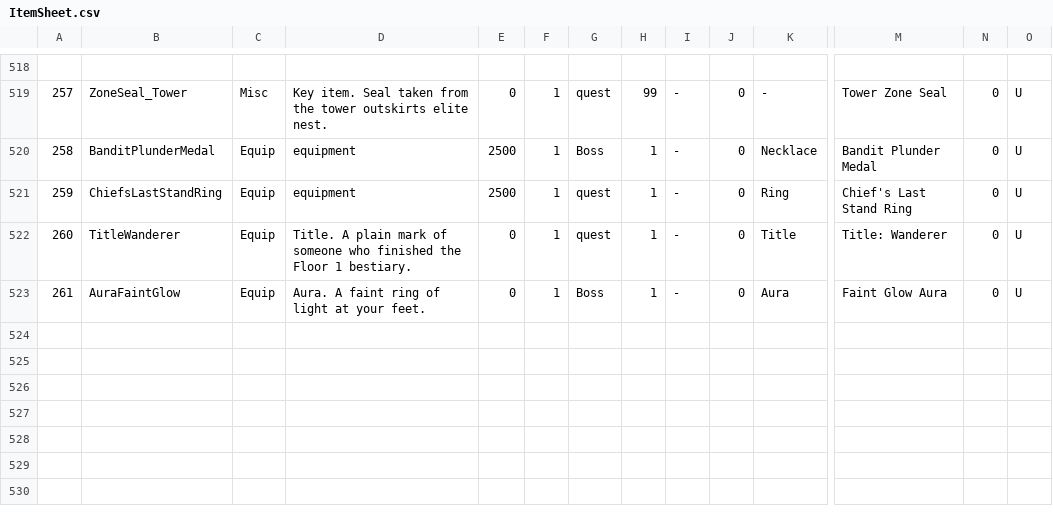
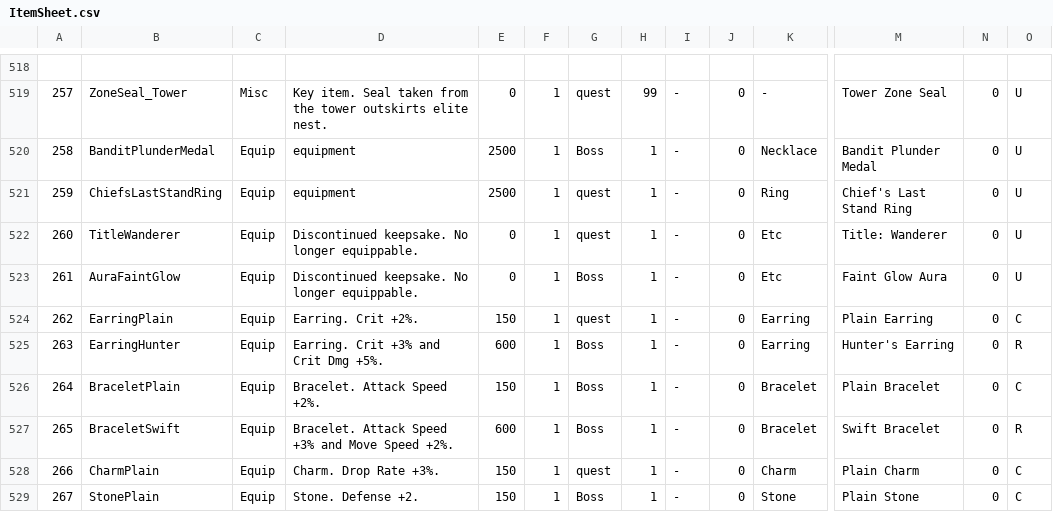
Before and after one commit to coolblue1853/ProjectB, a CSV file: Assets/Resources/ItemSheet.csv, drawn as a sheet; only a part is shown, gaps mark what is left out; rows hold the shown columns only; the diff names each change by its address in the sheet, - before the commit and + after, or states it on an @@ line.

```diff
--- a/Assets/Resources/ItemSheet.csv
+++ b/Assets/Resources/ItemSheet.csv
-D522: Title. A plain mark of someone who finished the Floor 1 bestiary.
+D522: Discontinued keepsake. No longer equippable.
-K522: Title
+K522: Etc
-D523: Aura. A faint ring of light at your feet.
+D523: Discontinued keepsake. No longer equippable.
-K523: Aura
+K523: Etc
+row 524: 262 | EarringPlain | Equip | Earring. Crit +2%. | 150 | 1 | quest | 1 | - | 0 | Earring | Plain Earring | 0 | C
+row 525: 263 | EarringHunter | Equip | Earring. Crit +3% and Crit Dmg +5%. | 600 | 1 | Boss | 1 | - | 0 | Earring | Hunter's Earring | 0 | R
+row 526: 264 | BraceletPlain | Equip | Bracelet. Attack Speed +2%. | 150 | 1 | Boss | 1 | - | 0 | Bracelet | Plain Bracelet | 0 | C
+row 527: 265 | BraceletSwift | Equip | Bracelet. Attack Speed +3% and Move Speed +2%. | 600 | 1 | Boss | 1 | - | 0 | Bracelet | Swift Bracelet | 0 | R
+row 528: 266 | CharmPlain | Equip | Charm. Drop Rate +3%. | 150 | 1 | quest | 1 | - | 0 | Charm | Plain Charm | 0 | C
+row 529: 267 | StonePlain | Equip | Stone. Defense +2. | 150 | 1 | Boss | 1 | - | 0 | Stone | Plain Stone | 0 | C
```
Also changed, not shown: 20 other files.
